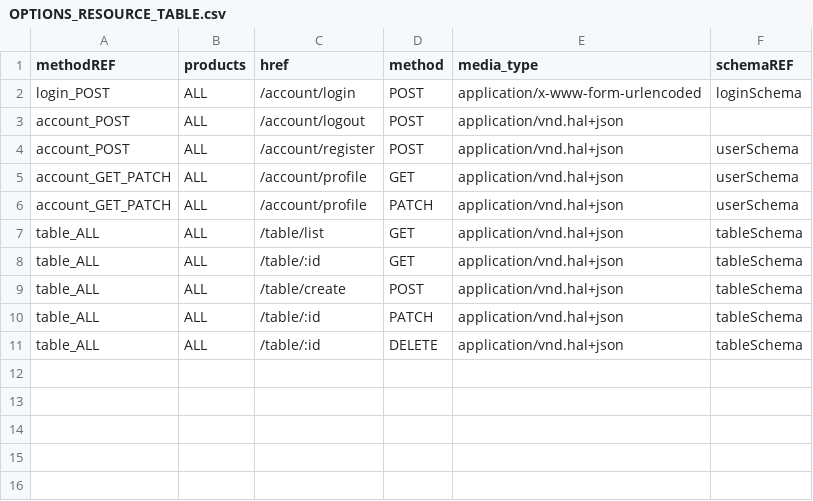
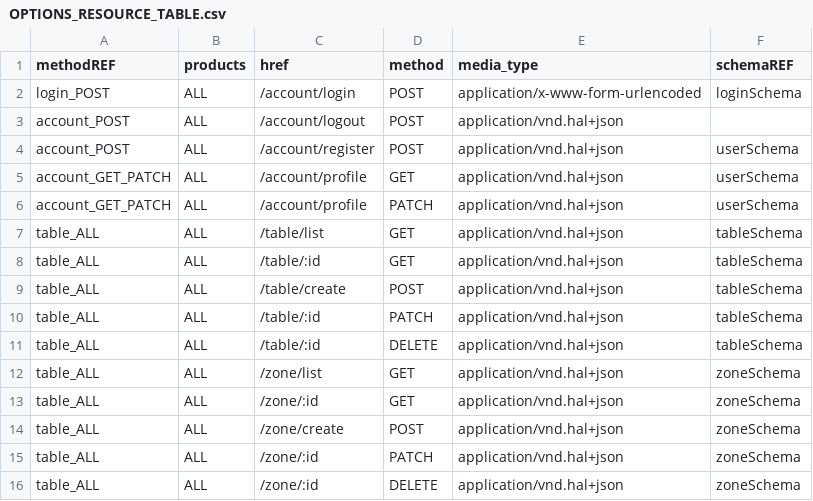
Before and after one commit to 0xwav3s/TEGY-API, a CSV file: app/core/csv/OPTIONS_RESOURCE_TABLE.csv, drawn as a sheet; the diff names each change by its address in the sheet, - before the commit and + after, or states it on an @@ line.

Commit message:
add crud for zone

```diff
--- a/app/core/csv/OPTIONS_RESOURCE_TABLE.csv
+++ b/app/core/csv/OPTIONS_RESOURCE_TABLE.csv
+row 12: table_ALL | ALL | /zone/list | GET | application/vnd.hal+json | zoneSchema
+row 13: table_ALL | ALL | /zone/:id | GET | application/vnd.hal+json | zoneSchema
+row 14: table_ALL | ALL | /zone/create | POST | application/vnd.hal+json | zoneSchema
+row 15: table_ALL | ALL | /zone/:id | PATCH | application/vnd.hal+json | zoneSchema
+row 16: table_ALL | ALL | /zone/:id | DELETE | application/vnd.hal+json | zoneSchema
```
Also changed, not shown: app/core/csv/ENDPOINT_RESOURCE_TABLE.csv, app/core/csv/LINKS_RESOURCE_TABLE.csv, 7 other files.
